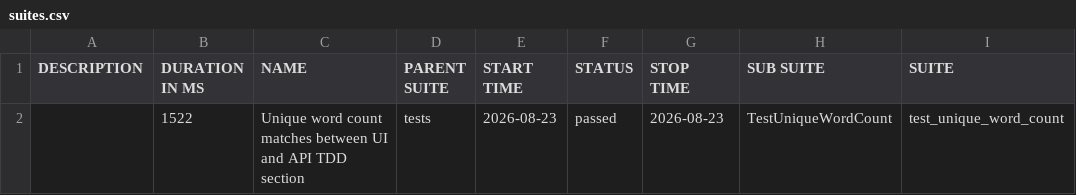
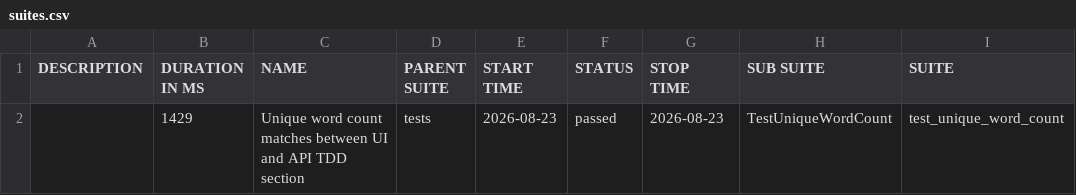
Before and after one commit to shlomi10/infraedge-wikipedia, a CSV file: data/suites.csv, drawn as a sheet; only a part is shown; the diff names each change by its address in the sheet, - before the commit and + after, or states it on an @@ line.

```diff
--- a/data/suites.csv
+++ b/data/suites.csv
-B2 (DURATION IN MS): 1522
+B2 (DURATION IN MS): 1429
```
Also changed, not shown: 21 other files.
